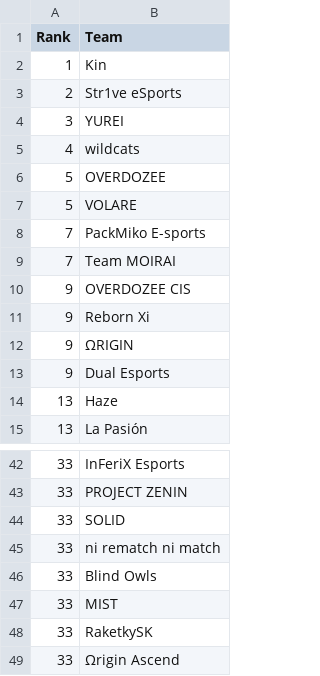
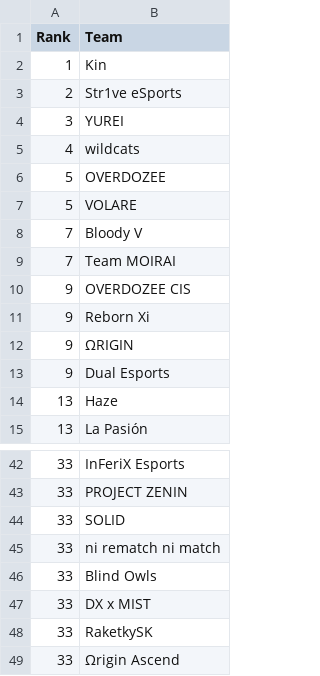
Before and after one commit to MedAzizTousli/rmhq-bot, a CSV file: leaderboard/csv_prt/q2.csv, drawn as a sheet; only a part is shown, gaps mark what is left out.

```diff
--- a/leaderboard/csv_prt/q2.csv
+++ b/leaderboard/csv_prt/q2.csv
@@ -7,3 +7,3 @@
 5,VOLARE
-7,PackMiko E-sports
+7,Bloody V
 7,Team MOIRAI
@@ -46,3 +46,3 @@
 33,Blind Owls
-33,MIST
+33,DX x MIST
 33,RaketkySK
```
Also changed, not shown: leaderboard/csv_prt/q1.csv, leaderboard/csv_prt/q3.csv, 2 other files.
